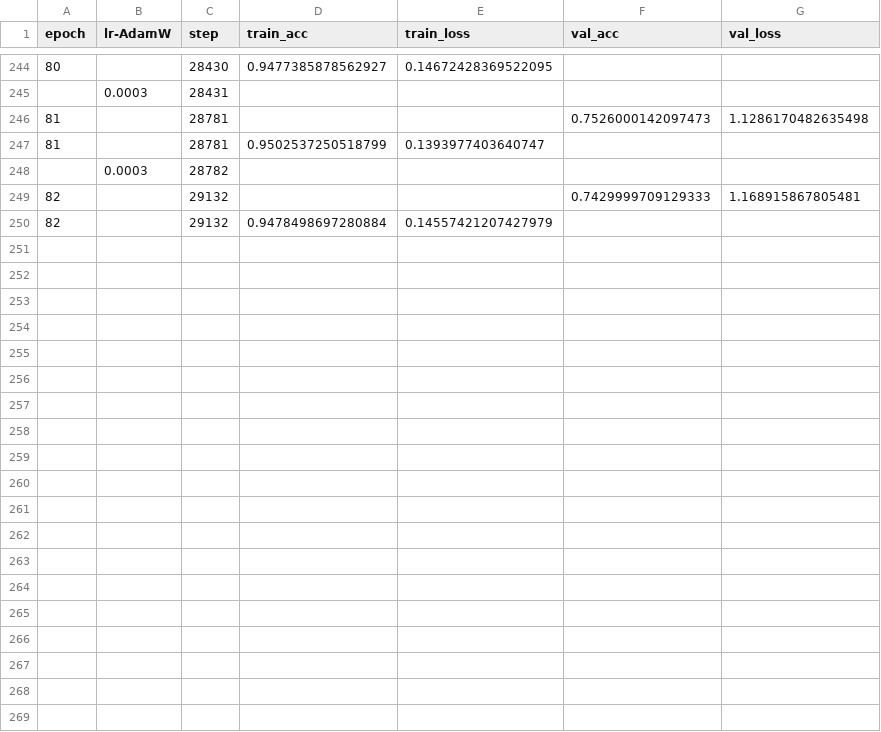
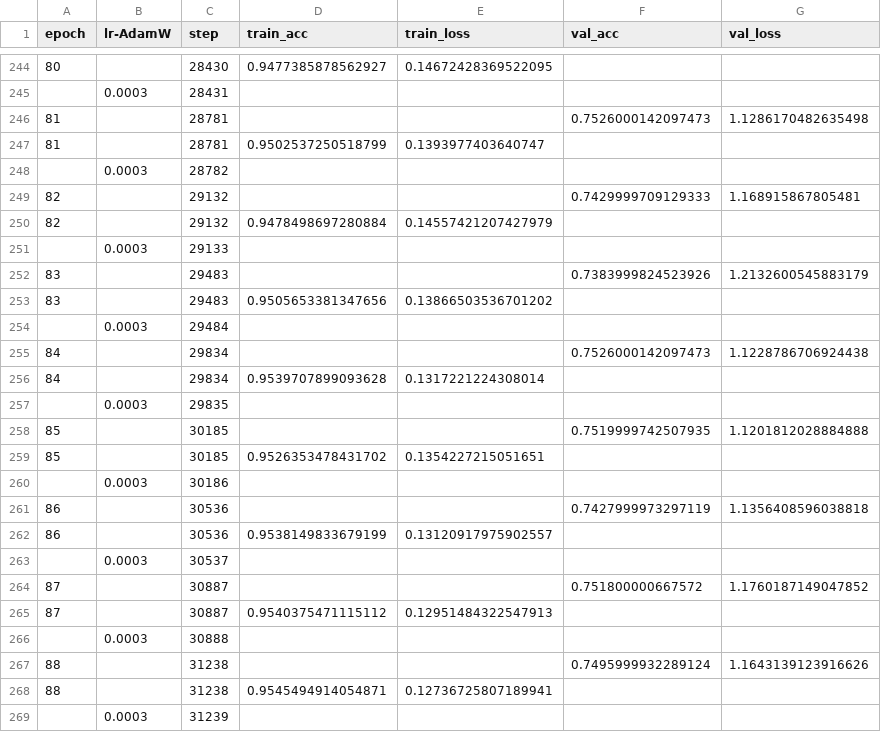
Before and after one commit to imsohy/2026VAI2, a CSV file: outputs/results/patch_p2_e100/lightning_csv/version_0/metrics.csv, drawn as a sheet; only a part is shown, gaps mark what is left out; the diff covers the shown part only.

```diff
--- a/outputs/results/patch_p2_e100/lightning_csv/version_0/metrics.csv
+++ b/outputs/results/patch_p2_e100/lightning_csv/version_0/metrics.csv
@@ -250 +250,20 @@ epoch,lr-AdamW,step,train_acc,train_loss,val_acc,val_loss
 82,,29132,0.9478498697280884,0.14557421207427979,,
+,0.0003,29133,,,,
+83,,29483,,,0.7383999824523926,1.2132600545883179
+83,,29483,0.9505653381347656,0.13866503536701202,,
+,0.0003,29484,,,,
+84,,29834,,,0.7526000142097473,1.1228786706924438
+84,,29834,0.9539707899093628,0.1317221224308014,,
+,0.0003,29835,,,,
+85,,30185,,,0.7519999742507935,1.1201812028884888
+85,,30185,0.9526353478431702,0.1354227215051651,,
+,0.0003,30186,,,,
+86,,30536,,,0.7427999973297119,1.1356408596038818
+86,,30536,0.9538149833679199,0.13120917975902557,,
+,0.0003,30537,,,,
+87,,30887,,,0.751800000667572,1.1760187149047852
+87,,30887,0.9540375471115112,0.12951484322547913,,
+,0.0003,30888,,,,
+88,,31238,,,0.7495999932289124,1.1643139123916626
+88,,31238,0.9545494914054871,0.12736725807189941,,
+,0.0003,31239,,,,
```
Also changed, not shown: 32 added rows elsewhere in this file, outputs/results/patch_p2_e100/train_log.csv, 7 other files.
